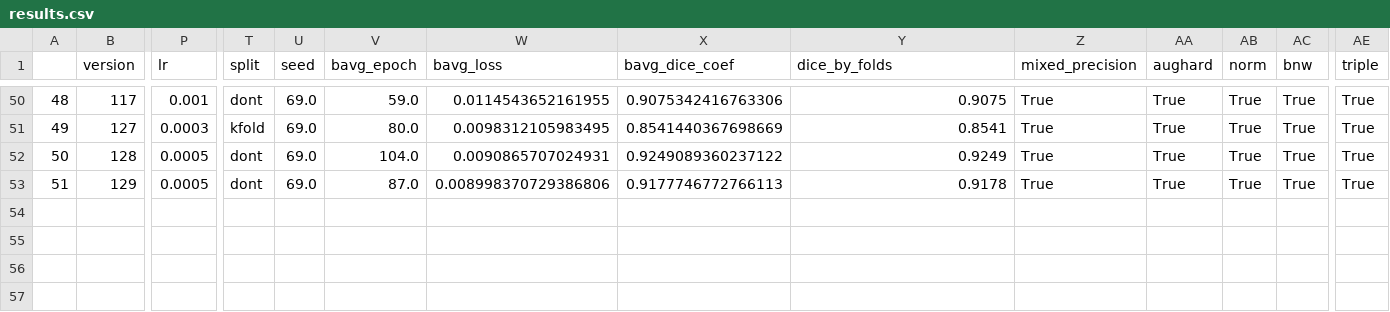
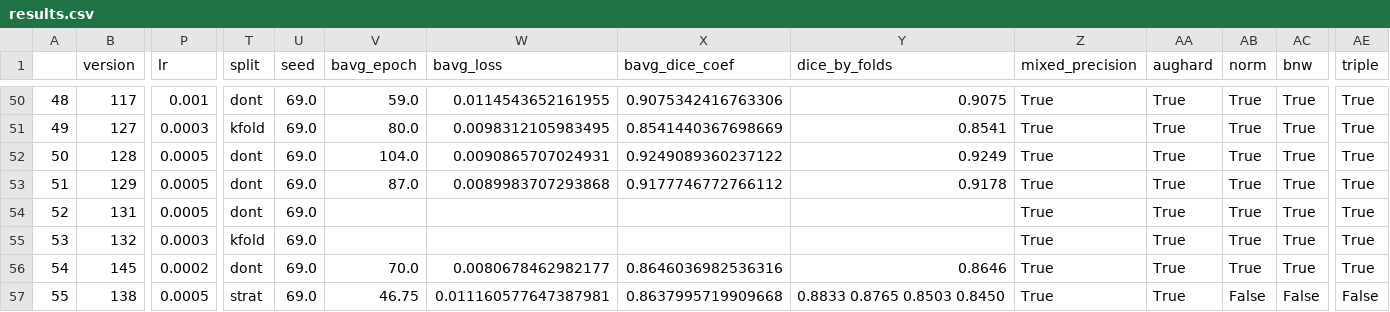
Before and after one commit to jillerhaus/kaggleHackingTheKidney, a CSV file: models/results.csv, drawn as a sheet; only a part is shown, gaps mark what is left out; rows hold the shown columns only; the diff names each change by its address in the sheet, - before the commit and + after, or states it on an @@ line.

```diff
--- a/models/results.csv
+++ b/models/results.csv
-W53 (bavg_loss): 0.008998370729386806
+W53 (bavg_loss): 0.0089983707293868
-X53 (bavg_dice_coef): 0.9177746772766113
+X53 (bavg_dice_coef): 0.9177746772766112
+row 54: 52 | 131 | 0.0005 | dont | 69.0 |  |  |  |  | True | True | True | True | True
+row 55: 53 | 132 | 0.0003 | kfold | 69.0 |  |  |  |  | True | True | True | True | True
+row 56: 54 | 145 | 0.0002 | dont | 69.0 | 70.0 | 0.0080678462982177 | 0.8646036982536316 | 0.8646 | True | True | True | True | True
+row 57: 55 | 138 | 0.0005 | strat | 69.0 | 46.75 | 0.011160577647387981 | 0.8637995719909668 | 0.8833 0.8765 0.8503 0.8450 | True | True | False | False | False
```
Also changed, not shown: 6 other files.
